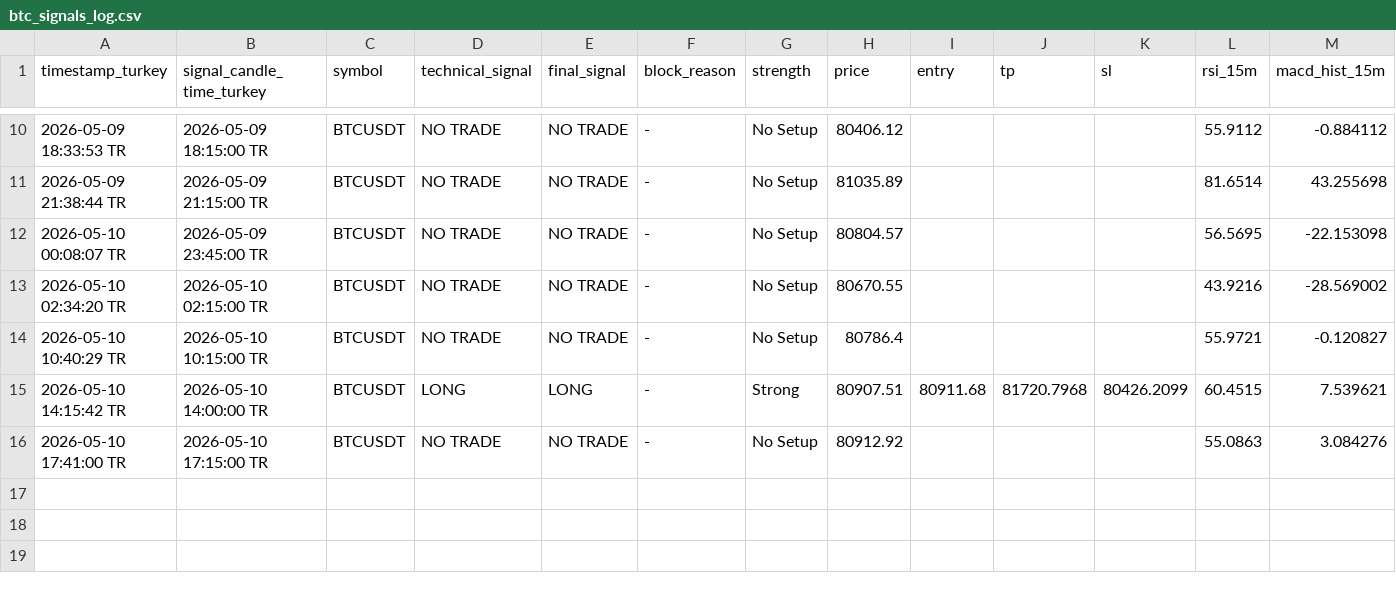
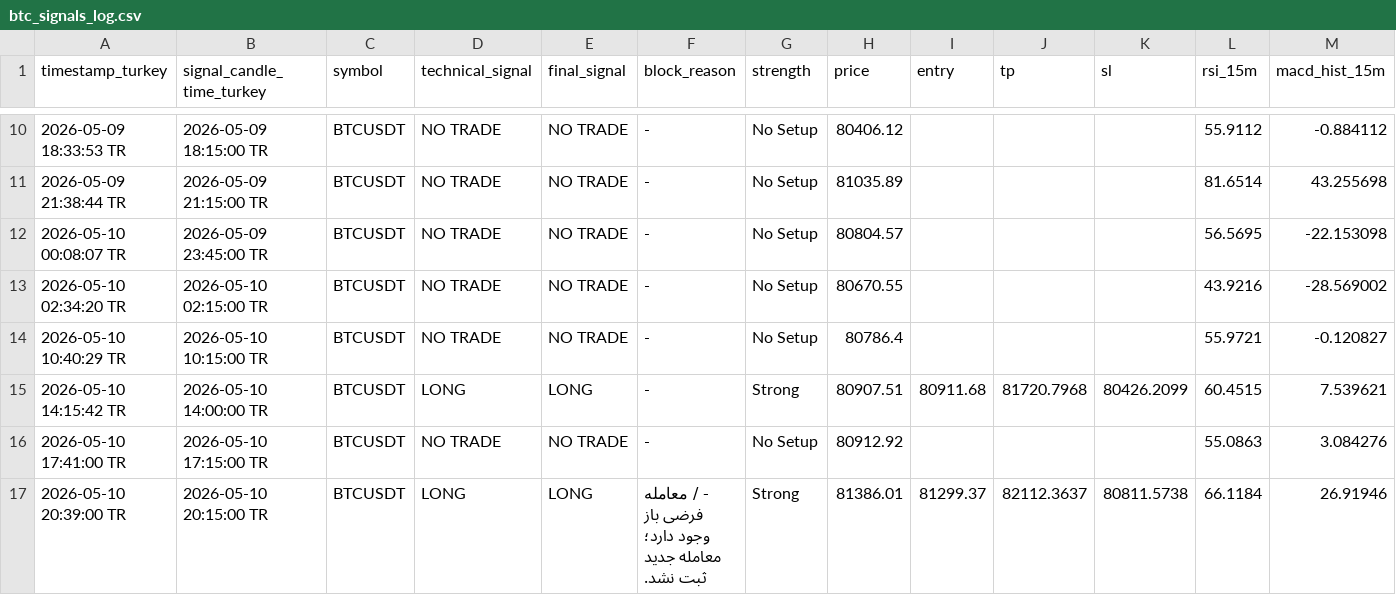
Before and after one commit to Gh2535/paxg-signal-bot, a CSV file: btc_signals_log.csv, drawn as a sheet; only a part is shown, gaps mark what is left out; rows hold the shown columns only; the diff names each change by its address in the sheet, - before the commit and + after, or states it on an @@ line.

```diff
--- a/btc_signals_log.csv
+++ b/btc_signals_log.csv
+row 17: 2026-05-10 20:39:00 TR | 2026-05-10 20:15:00 TR | BTCUSDT | LONG | LONG | - / معامله فرضی باز وجود دارد؛ معامله جدید ثبت نشد. | Strong | 81386.01 | 81299.37 | 82112.3637 | 80811.5738 | 66.1184 | 26.91946
```
Also changed, not shown: btc_paper_trades.csv, paper_trades.csv, 1 other file.
